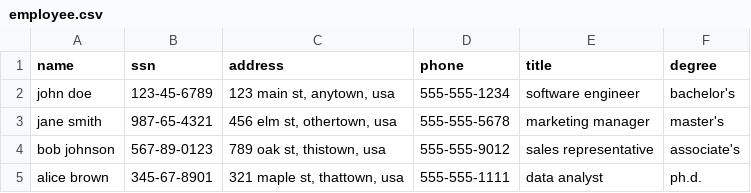
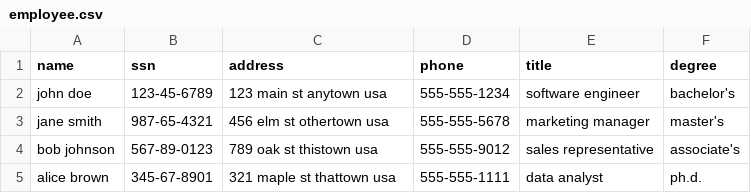
Before and after one commit to baffle/baffle-public, a CSV file: market-place/cloudformation-template/data-proxy/files/employee.csv, drawn as a sheet.

Commit message:
updated sample file to not have comma

```diff
--- a/market-place/cloudformation-template/data-proxy/files/employee.csv
+++ b/market-place/cloudformation-template/data-proxy/files/employee.csv
@@ -1,5 +1,5 @@
 "name","ssn","address","phone","title","degree"
-"john doe","123-45-6789","123 main st, anytown, usa","555-555-1234","software engineer","bachelor's"
-"jane smith","987-65-4321","456 elm st, othertown, usa","555-555-5678","marketing manager","master's"
-"bob johnson","567-89-0123","789 oak st, thistown, usa","555-555-9012","sales representative","associate's"
-"alice brown","345-67-8901","321 maple st, thattown, usa","555-555-1111","data analyst","ph.d."
+"john doe","123-45-6789","123 main st anytown usa","555-555-1234","software engineer","bachelor's"
+"jane smith","987-65-4321","456 elm st othertown usa","555-555-5678","marketing manager","master's"
+"bob johnson","567-89-0123","789 oak st thistown usa","555-555-9012","sales representative","associate's"
+"alice brown","345-67-8901","321 maple st thattown usa","555-555-1111","data analyst","ph.d."
```
